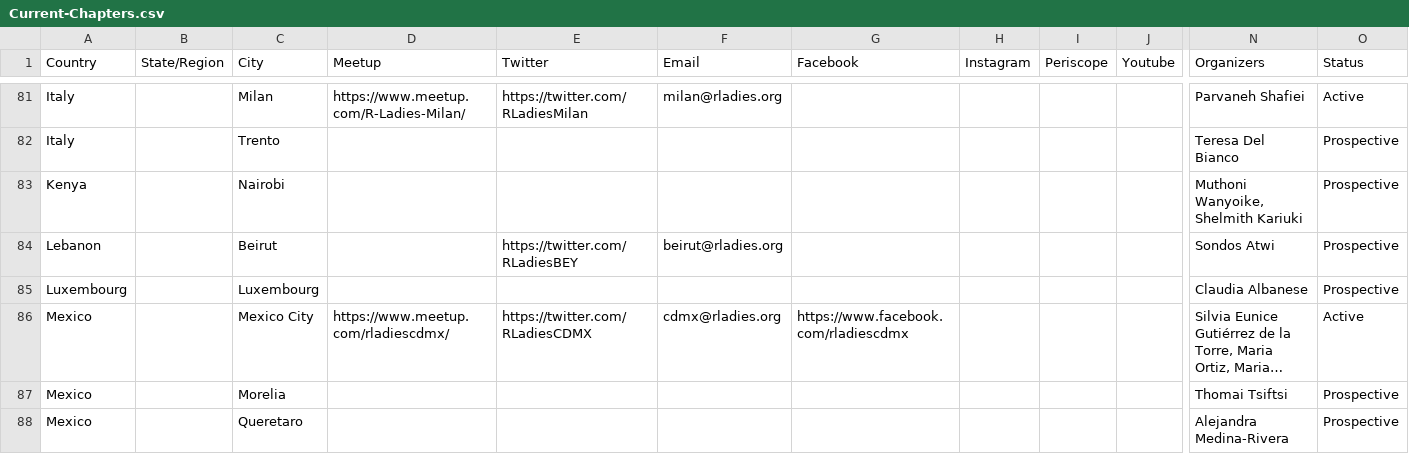
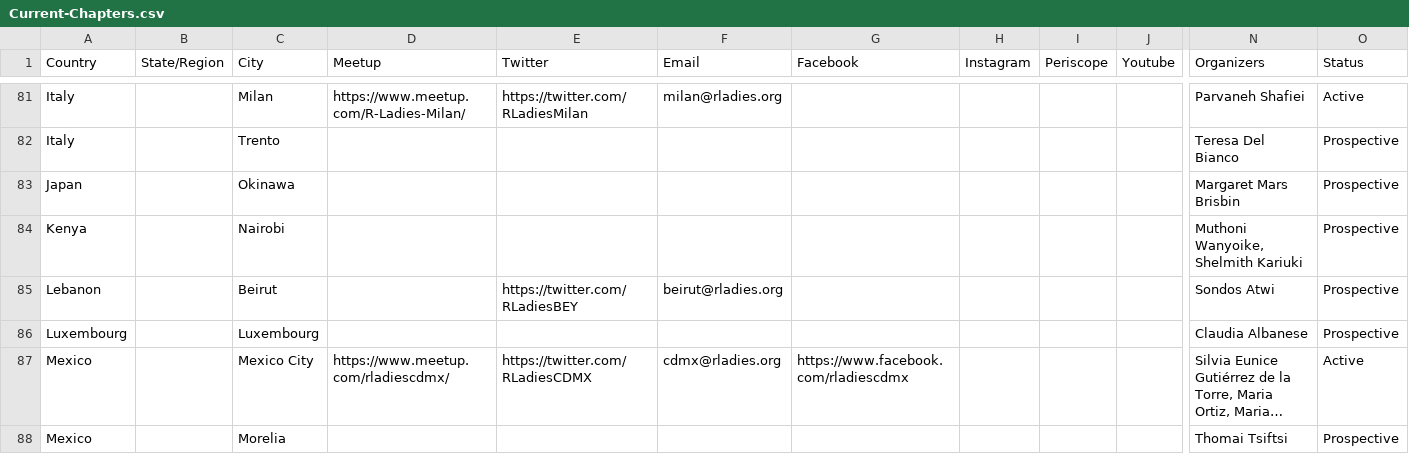
Before and after one commit to rladies/starter-kit, a CSV file: Current-Chapters.csv, drawn as a sheet; only a part is shown, gaps mark what is left out; the shorter side is filled out with more unchanged rows; long unchanged cells end in …; rows hold the shown columns only; the diff names each change by its address in the sheet, - before the commit and + after, or states it on an @@ line.

Commit message:
adds Okinawa

```diff
--- a/Current-Chapters.csv
+++ b/Current-Chapters.csv
+row 83: Japan |  | Okinawa |  |  |  |  |  |  |  | Margaret Mars Brisbin | Prospective
```
